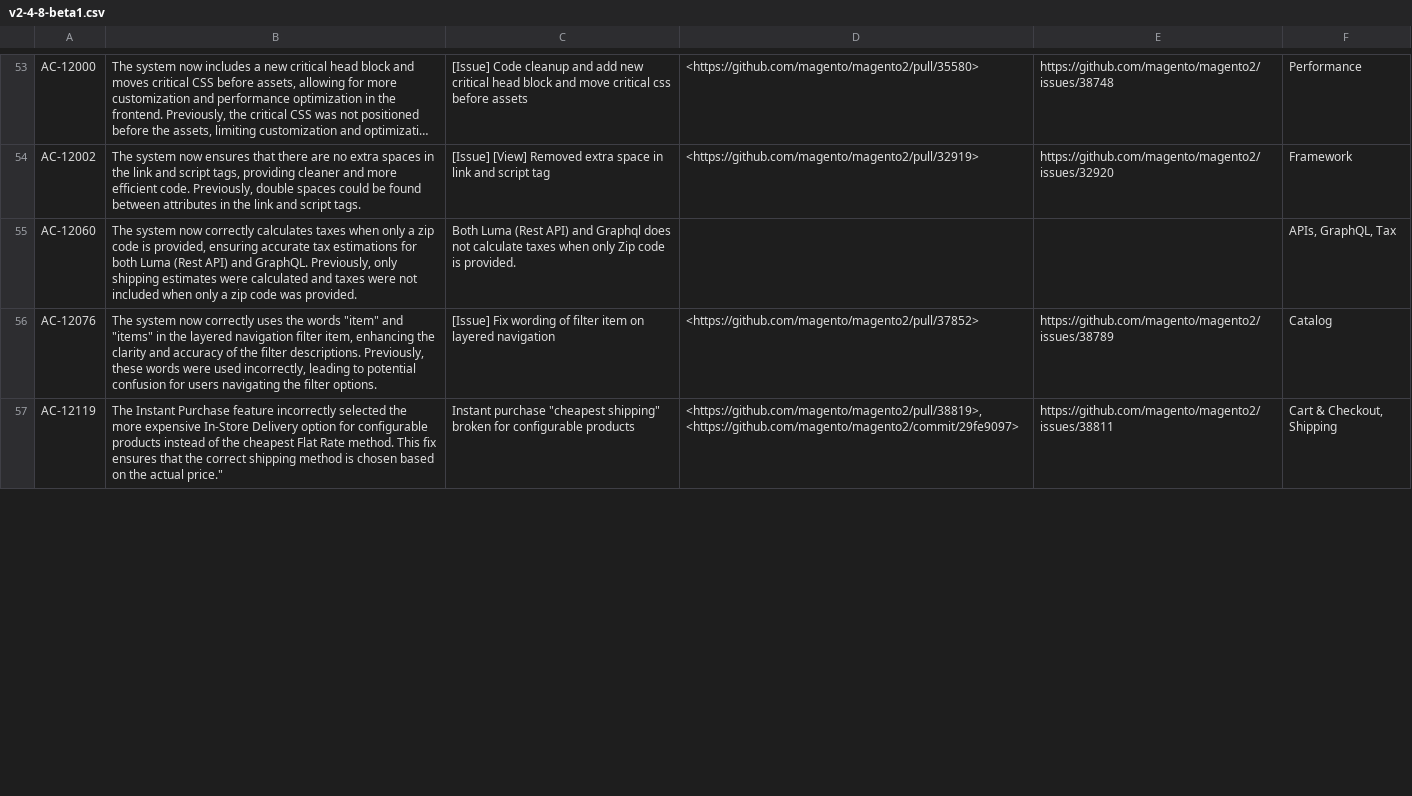
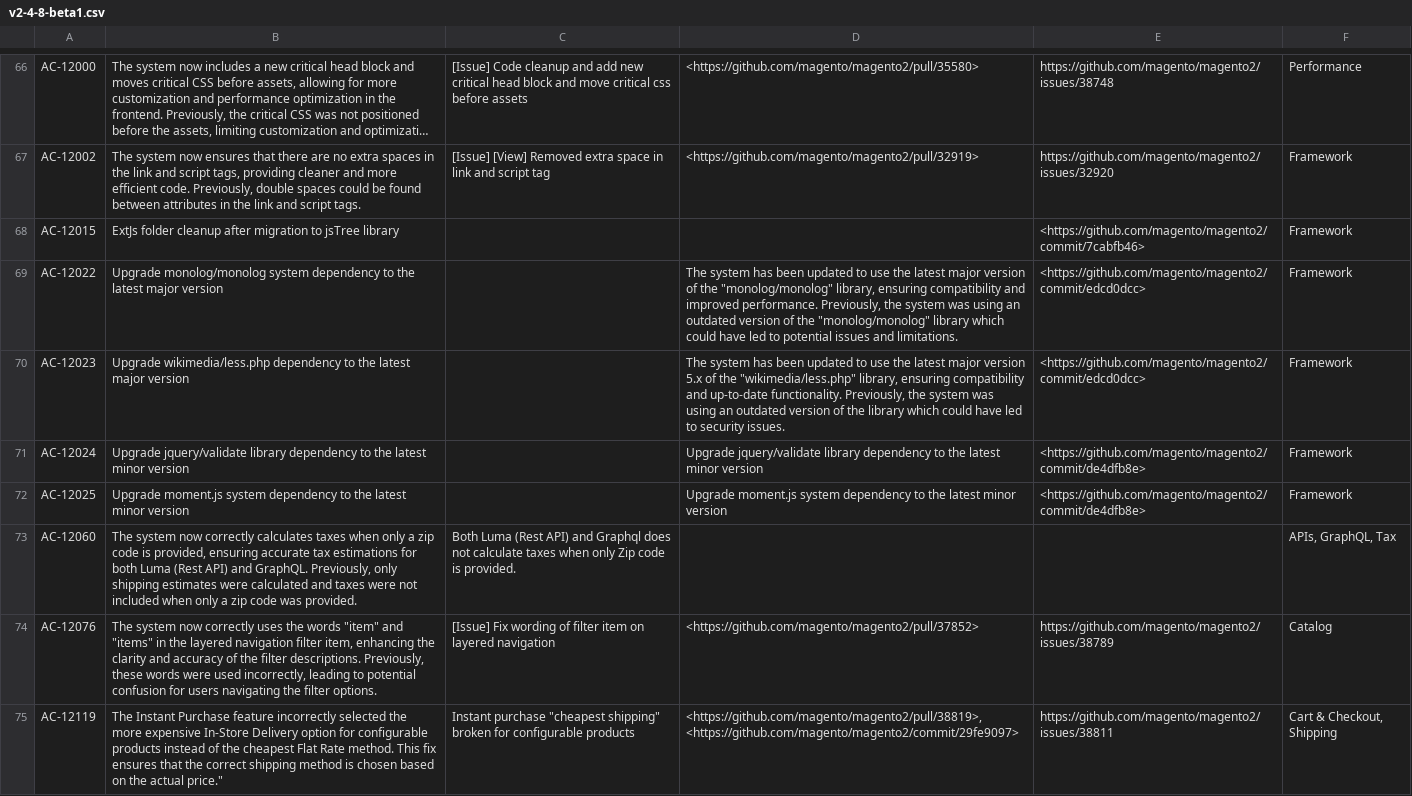
Before and after one commit to AdobeDocs/commerce-operations.it-IT, a CSV file: _jekyll/_data/release/fixed-issues/v2-4-8-beta1.csv, drawn as a sheet; only a part is shown, gaps mark what is left out; long unchanged cells end in …; the diff covers the shown part only; the diff names each change by its address in the sheet, - before the commit and + after, or states it on an @@ line.

Commit message:
Updating Old File for core commit 66cfb3abb67518b948fbe89152bff5d68329faa5

```diff
--- a/_jekyll/_data/release/fixed-issues/v2-4-8-beta1.csv
+++ b/_jekyll/_data/release/fixed-issues/v2-4-8-beta1.csv
+row 68: AC-12015 | ExtJs folder cleanup after migration to jsTree library |  |  | <https://github.com/magento/magento2/commit/7cabfb46> | Framework
+row 69: AC-12022 | Upgrade monolog/monolog system dependency to the latest major version |  | The system has been updated to use the latest major version of the "monolog/monolog" library, ensuring compatibility and improved performance. Previously, the system was using an outdated version of the "monolog/monolog" library which could have led to potential issues and limitations. | <https://github.com/magento/magento2/commit/edcd0dcc> | Framework
+row 70: AC-12023 | Upgrade wikimedia/less.php dependency to the latest major version |  | The system has been updated to use the latest major version 5.x of the "wikimedia/less.php" library, ensuring compatibility and up-to-date functionality. Previously, the system was using an outdated version of the library which could have led to security issues. | <https://github.com/magento/magento2/commit/edcd0dcc> | Framework
+row 71: AC-12024 | Upgrade jquery/validate library dependency to the latest minor version |  | Upgrade jquery/validate library dependency to the latest minor version | <https://github.com/magento/magento2/commit/de4dfb8e> | Framework
+row 72: AC-12025 | Upgrade moment.js system dependency to the latest minor version |  | Upgrade moment.js system dependency to the latest minor version | <https://github.com/magento/magento2/commit/de4dfb8e> | Framework
```
Also changed, not shown: 28 added rows, 7 removed rows and 4 edited cells elsewhere in this file.
